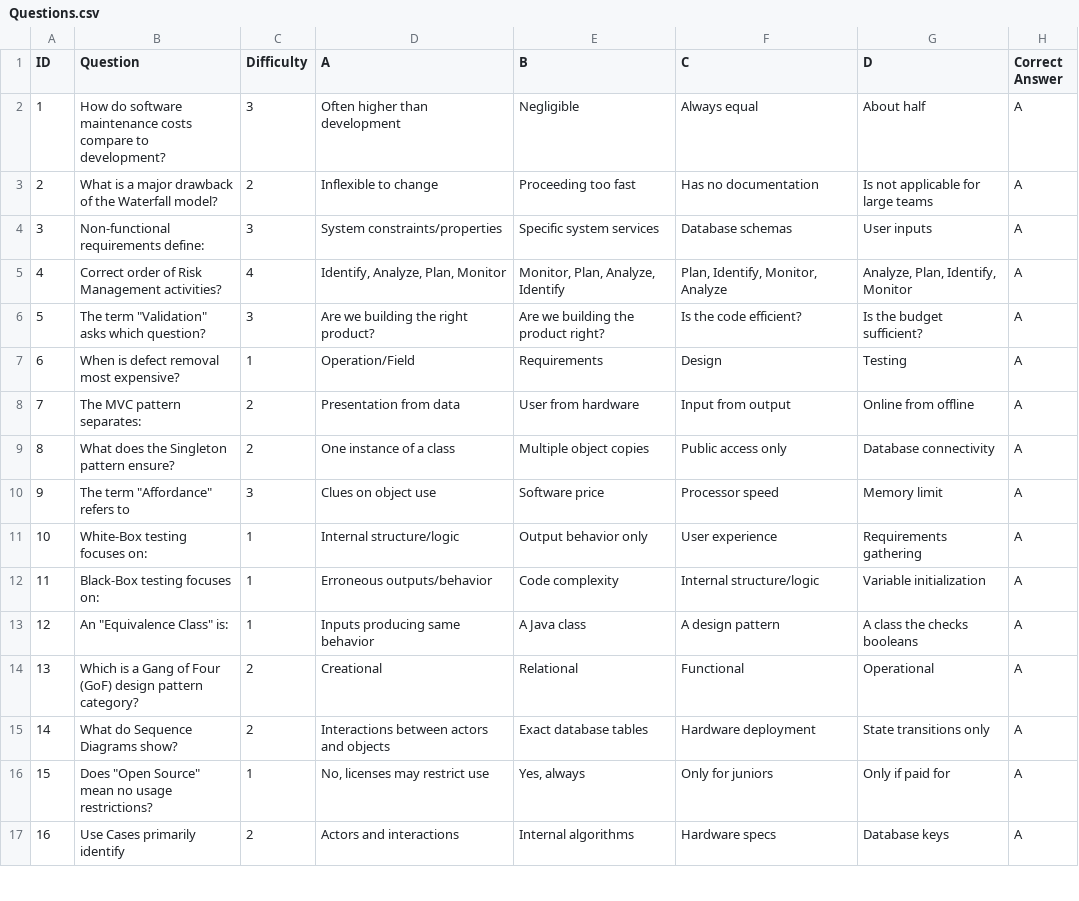
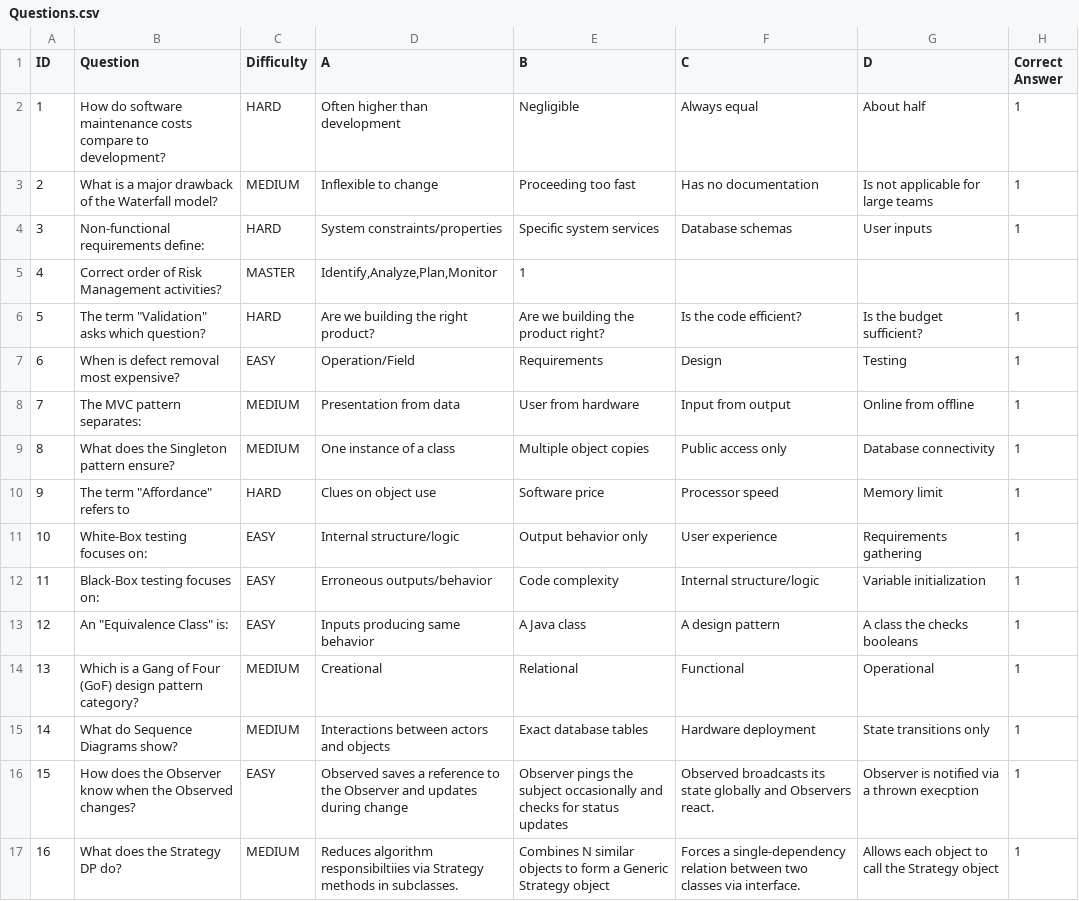
Before and after one commit to ohadlivay/minesweeper-koala, a CSV file: Questions.csv, drawn as a sheet; only a part is shown; the diff covers the shown part only.

Commit message:
Update Questions.csv

```diff
--- a/Questions.csv
+++ b/Questions.csv
@@ -1,17 +1,17 @@
 ID,Question,Difficulty,A,B,C,D,Correct Answer
-1,How do software maintenance costs compare to development?,3,Often higher than development,Negligible ,Always equal,About half,A
-2,What is a major drawback of the Waterfall model?,2,Inflexible to change,Proceeding too fast,Has no documentation,Is not applicable for large teams,A
-3,Non-functional requirements define:,3,System constraints/properties,Specific system services,Database schemas,User inputs,A
-4,Correct order of Risk Management activities?,4,"Identify, Analyze, Plan, Monitor","Monitor, Plan, Analyze, Identify","Plan, Identify, Monitor, Analyze","Analyze, Plan, Identify, Monitor",A
-5,"The term ""Validation"" asks which question?",3,Are we building the right product?,Are we building the product right?,Is the code efficient?,Is the budget sufficient?,A
-6,When is defect removal most expensive?,1,Operation/Field,Requirements ,Design ,Testing ,A
-7,The MVC pattern separates:,2,Presentation from data,User from hardware ,Input from output,Online from offline,A
-8,What does the Singleton pattern ensure?,2,One instance of a class,Multiple object copies,Public access only,Database connectivity,A
-9,"The term ""Affordance"" refers to ",3,Clues on object use,Software price,Processor speed,Memory limit,A
-10,White-Box testing focuses on:,1,Internal structure/logic,Output behavior only,User experience,Requirements gathering,A
-11,Black-Box testing focuses on:,1,Erroneous outputs/behavior,Code complexity,Internal structure/logic,Variable initialization,A
-12,"An ""Equivalence Class"" is:",1,Inputs producing same behavior,A Java class ,A design pattern,A class the checks booleans,A
-13,Which is a Gang of Four (GoF) design pattern category?,2,Creational,Relational ,Functional ,Operational ,A
-14,What do Sequence Diagrams show?,2,Interactions between actors and objects,Exact database tables,Hardware deployment,State transitions only,A
-15,"Does ""Open Source"" mean no usage restrictions?",1,"No, licenses may restrict use","Yes, always",Only for juniors,Only if paid for,A
-16,Use Cases primarily identify,2,Actors and interactions,Internal algorithms,Hardware specs,Database keys,A
+1,How do software maintenance costs compare to development?,HARD,Often higher than development,Negligible,Always equal,About half,1
+2,What is a major drawback of the Waterfall model?,MEDIUM,Inflexible to change,Proceeding too fast,Has no documentation,Is not applicable for large teams,1
+3,Non-functional requirements define:,HARD,System constraints/properties,Specific system services,Database schemas,User inputs,1
+4,Correct order of Risk Management activities?,MASTER,"Identify,Analyze,Plan,Monitor",1,,,
+5,"The term ""Validation"" asks which question?",HARD,Are we building the right product?,Are we building the product right?,Is the code efficient?,Is the budget sufficient?,1
+6,When is defect removal most expensive?,EASY,Operation/Field,Requirements,Design,Testing,1
+7,The MVC pattern separates:,MEDIUM,Presentation from data,User from hardware,Input from output,Online from offline,1
+8,What does the Singleton pattern ensure?,MEDIUM,One instance of a class,Multiple object copies,Public access only,Database connectivity,1
+9,"The term ""Affordance"" refers to ",HARD,Clues on object use,Software price,Processor speed,Memory limit,1
+10,White-Box testing focuses on:,EASY,Internal structure/logic,Output behavior only,User experience,Requirements gathering,1
+11,Black-Box testing focuses on:,EASY,Erroneous outputs/behavior,Code complexity,Internal structure/logic,Variable initialization,1
+12,"An ""Equivalence Class"" is:",EASY,Inputs producing same behavior,A Java class,A design pattern,A class the checks booleans,1
+13,Which is a Gang of Four (GoF) design pattern category?,MEDIUM,Creational,Relational,Functional,Operational,1
+14,What do Sequence Diagrams show?,MEDIUM,Interactions between actors and objects,Exact database tables,Hardware deployment,State transitions only,1
+15,How does the Observer know when the Observed changes?,EASY,Observed saves a reference to the Observer and updates during change,Observer pings the subject occasionally and checks for status updates,Observed broadcasts its state globally and Observers react.,Observer is notified via a thrown execption,1
+16,What does the Strategy DP do?,MEDIUM,Reduces algorithm responsibiltiies via Strategy methods in subclasses.,Combines N similar objects to form a Generic Strategy object,Forces a single-dependency relation between two classes via interface.,Allows each object to call the Strategy object,1
```
Also changed, not shown: 1 removed row and 16 edited cells elsewhere in this file.
